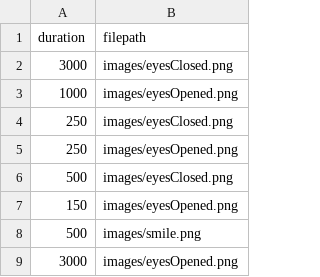
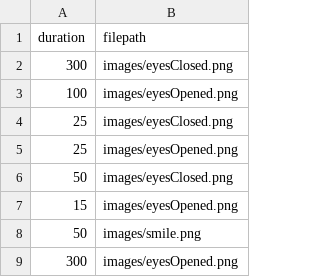
Before and after one commit to ptsteadman/baxter-teleoperation, a CSV file: csv/transition2.csv, drawn as a sheet.

```diff
--- a/csv/transition2.csv
+++ b/csv/transition2.csv
@@ -1,9 +1,9 @@
 duration,filepath
-3000,images/eyesClosed.png
-1000,images/eyesOpened.png
-250,images/eyesClosed.png
-250,images/eyesOpened.png
-500,images/eyesClosed.png
-150,images/eyesOpened.png
-500,images/smile.png
-3000,images/eyesOpened.png
+300,images/eyesClosed.png
+100,images/eyesOpened.png
+25,images/eyesClosed.png
+25,images/eyesOpened.png
+50,images/eyesClosed.png
+15,images/eyesOpened.png
+50,images/smile.png
+300,images/eyesOpened.png
```
Also changed, not shown: 3 other files.
